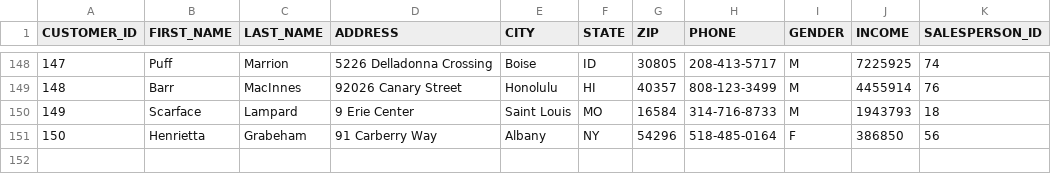
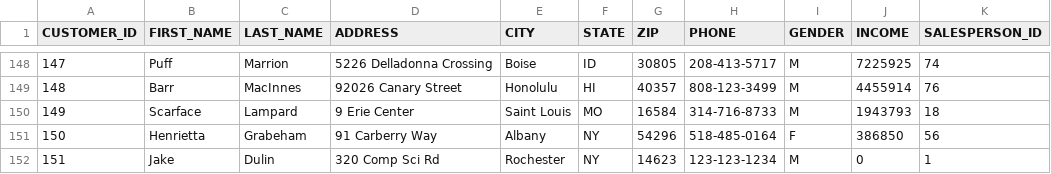
Before and after one commit to njb5081/csci_320_project, a CSV file: data/customer.csv, drawn as a sheet; only a part is shown, gaps mark what is left out.

```diff
--- a/data/customer.csv
+++ b/data/customer.csv
@@ -151 +151,2 @@ CUSTOMER_ID,FIRST_NAME,LAST_NAME,ADDRESS,CITY,STATE,ZIP,PHONE,GENDER,INCOME,SALE
 150,Henrietta,Grabeham,91 Carberry Way,Albany,NY,54296,518-485-0164,F,386850,56
+151,Jake,Dulin,320 Comp Sci Rd,Rochester,NY,14623,123-123-1234,M,0,1
```
Also changed, not shown: out/artifacts/automobile_project_jar/data/customer.csv, 1 other file.
